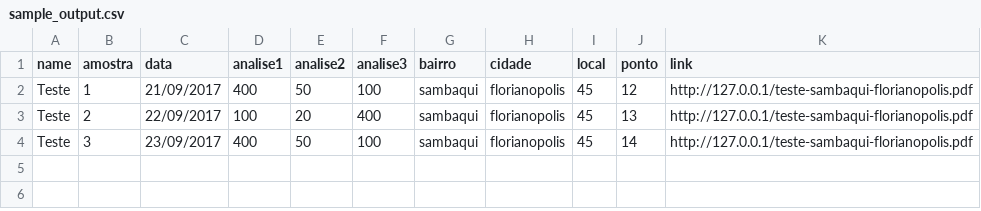
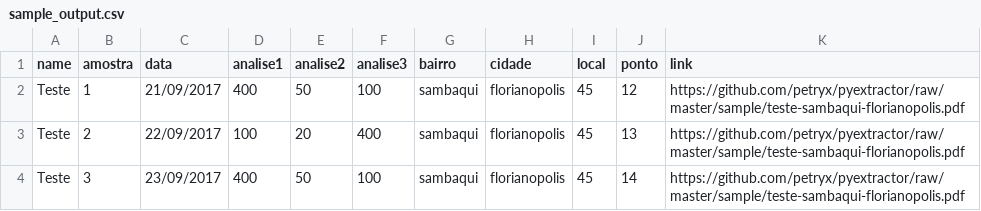
Before and after one commit to petryx/extractor, a CSV file: sample/sample_output.csv, drawn as a sheet.

Commit message:
ADD sample/README.md

```diff
--- a/sample/sample_output.csv
+++ b/sample/sample_output.csv
@@ -1,4 +1,4 @@
 name;amostra;data;analise1;analise2;analise3;bairro;cidade;local;ponto;link
-Teste;1;21/09/2017;400;50;100;sambaqui;florianopolis;45;12;http://127.0.0.1/teste-sambaqui-florianopolis.pdf
-Teste;2;22/09/2017;100;20;400;sambaqui;florianopolis;45;13;http://127.0.0.1/teste-sambaqui-florianopolis.pdf
-Teste;3;23/09/2017;400;50;100;sambaqui;florianopolis;45;14;http://127.0.0.1/teste-sambaqui-florianopolis.pdf
+Teste;1;21/09/2017;400;50;100;sambaqui;florianopolis;45;12;https://github.com/petryx/pyextractor/raw/master/sample/teste-sambaqui-florianopolis.pdf
+Teste;2;22/09/2017;100;20;400;sambaqui;florianopolis;45;13;https://github.com/petryx/pyextractor/raw/master/sample/teste-sambaqui-florianopolis.pdf
+Teste;3;23/09/2017;400;50;100;sambaqui;florianopolis;45;14;https://github.com/petryx/pyextractor/raw/master/sample/teste-sambaqui-florianopolis.pdf
```
Also changed, not shown: 1 other file.
